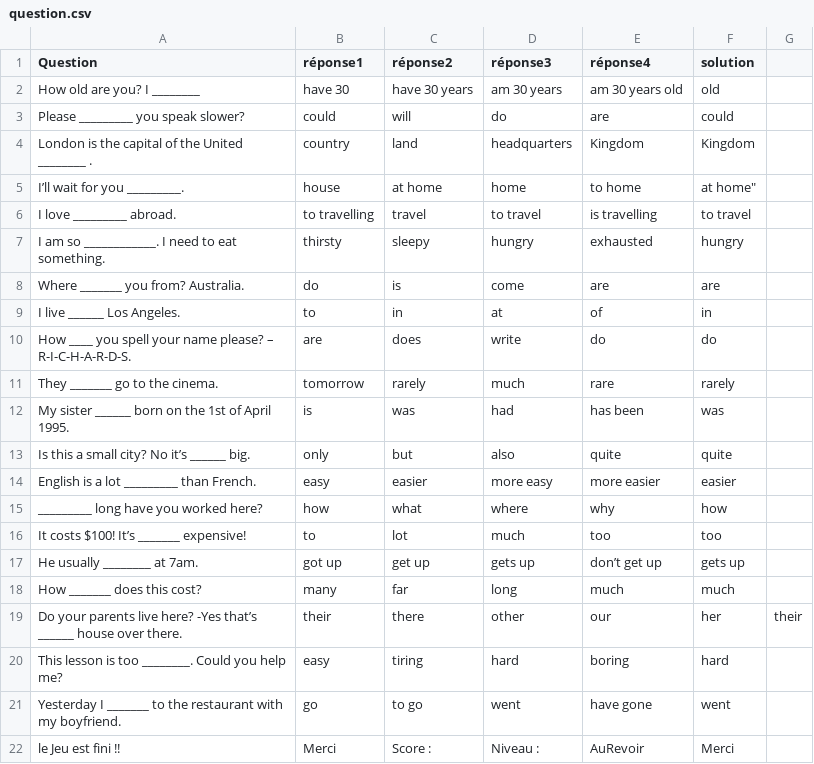
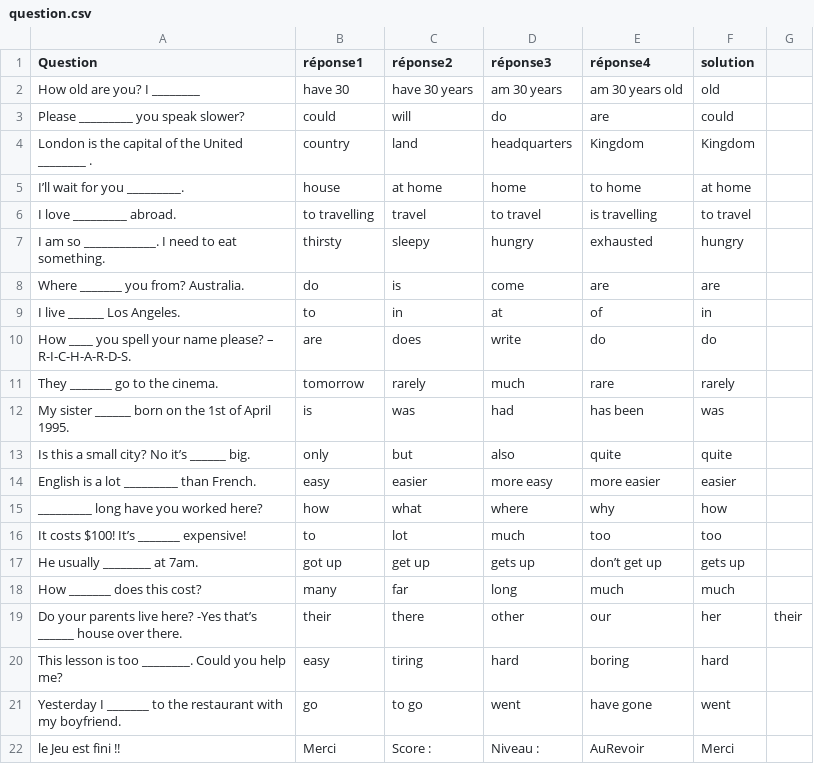
Before and after one commit to smailzidelmal/LearnEnglish, a CSV file: LearnEnglish/Assets/Ressources/question.csv, drawn as a sheet.

```diff
--- a/LearnEnglish/Assets/Ressources/question.csv
+++ b/LearnEnglish/Assets/Ressources/question.csv
@@ -4,3 +4,3 @@ Please _________ you speak slower?;could;will;do;are;could
 London is the capital of the United ________ .;country;land;headquarters;Kingdom;Kingdom
-I’ll wait for you _________.;house;at home;home;to home;at home"
+I’ll wait for you _________.;house;at home;home;to home;at home
 I love _________ abroad. ;to travelling;travel;to travel;is travelling;to travel
```
Also changed, not shown: 4 other files.
